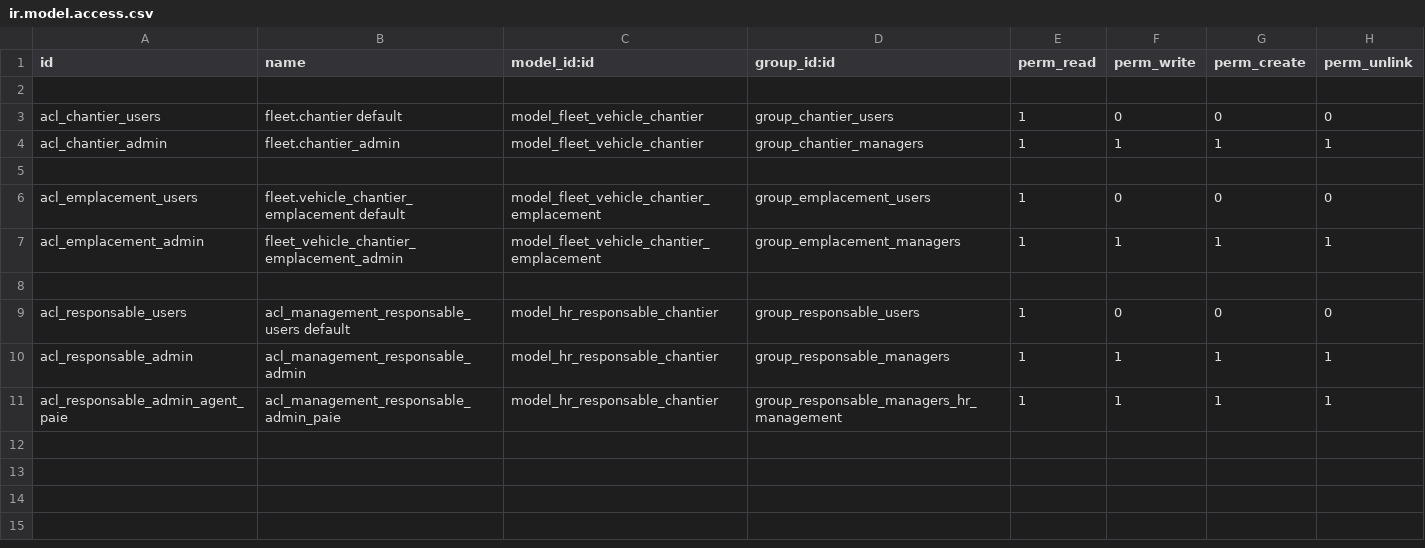
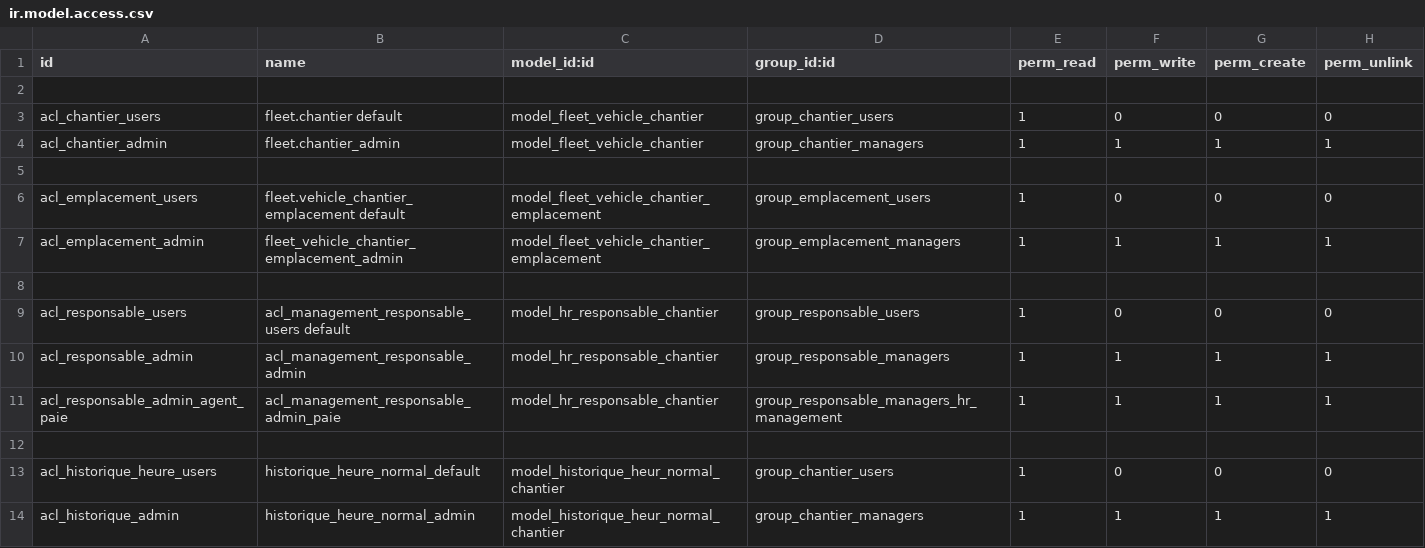
Before and after one commit to theDevSp/construction_site_management, a CSV file: security/ir.model.access.csv, drawn as a sheet; the diff names each change by its address in the sheet, - before the commit and + after, or states it on an @@ line.

```diff
--- a/security/ir.model.access.csv
+++ b/security/ir.model.access.csv
+row 12: (empty)
+row 13: acl_historique_heure_users | historique_heure_normal_default | model_historique_heur_normal_chantier | group_chantier_users | 1 | 0 | 0 | 0
+row 14: acl_historique_admin | historique_heure_normal_admin | model_historique_heur_normal_chantier | group_chantier_managers | 1 | 1 | 1 | 1
```
Also changed, not shown: 2 other files.
